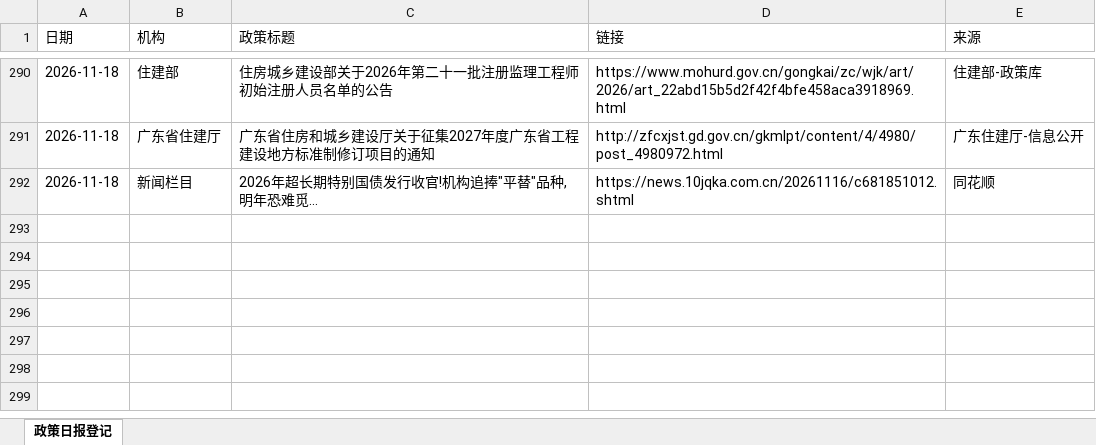
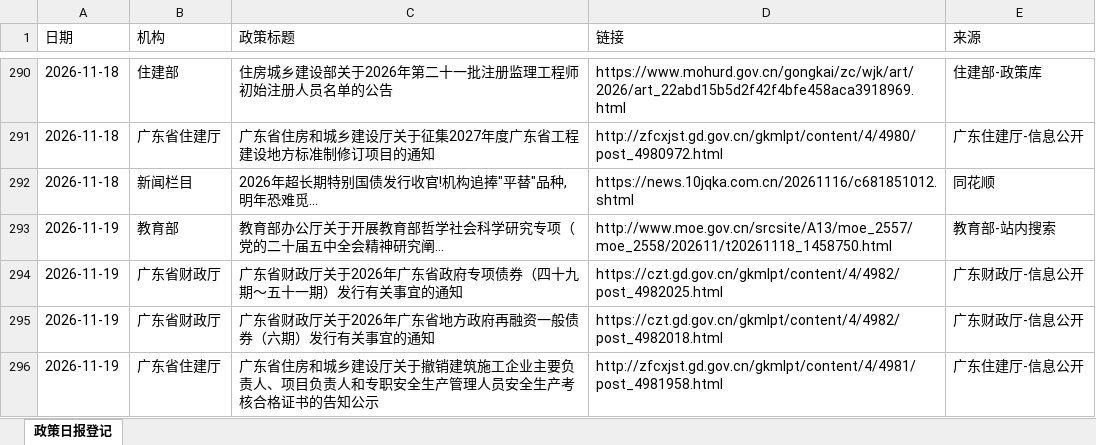
Before and after one commit to w13143549897-ship-it/mof-daily-report, an Excel workbook: daily_log.xlsx, sheet 政策日报登记, drawn as a sheet; only a part is shown, gaps mark what is left out; values as stored, in another font and other column widths than the file's, no borders; the diff names each change by its address in the sheet, - before the commit and + after, or states it on an @@ line.

```diff
--- a/daily_log.xlsx (sheet 政策日报登记)
+++ b/daily_log.xlsx (sheet 政策日报登记)
+row 293: 2026-11-19 | 教育部 | 教育部办公厅关于开展教育部哲学社会科学研究专项（党的二十届五中全会精神研究阐... | http://www.moe.gov.cn/srcsite/A13/moe_2557/moe_2558/202611/t20261118_1458750.html | 教育部-站内搜索
+row 294: 2026-11-19 | 广东省财政厅 | 广东省财政厅关于2026年广东省政府专项债券（四十九期～五十一期）发行有关事宜的通知 | https://czt.gd.gov.cn/gkmlpt/content/4/4982/post_4982025.html | 广东财政厅-信息公开
+row 295: 2026-11-19 | 广东省财政厅 | 广东省财政厅关于2026年广东省地方政府再融资一般债券（六期）发行有关事宜的通知 | https://czt.gd.gov.cn/gkmlpt/content/4/4982/post_4982018.html | 广东财政厅-信息公开
+row 296: 2026-11-19 | 广东省住建厅 | 广东省住房和城乡建设厅关于撤销建筑施工企业主要负责人、项目负责人和专职安全生产管理人员安全生产考核合格证书的告知公示 | http://zfcxjst.gd.gov.cn/gkmlpt/content/4/4981/post_4981958.html | 广东住建厅-信息公开
```
Also changed, not shown: 2 other files.
